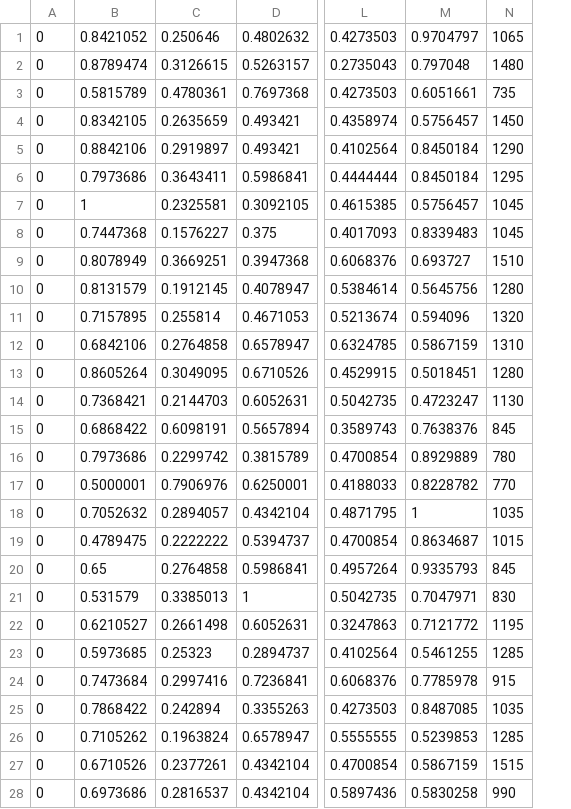
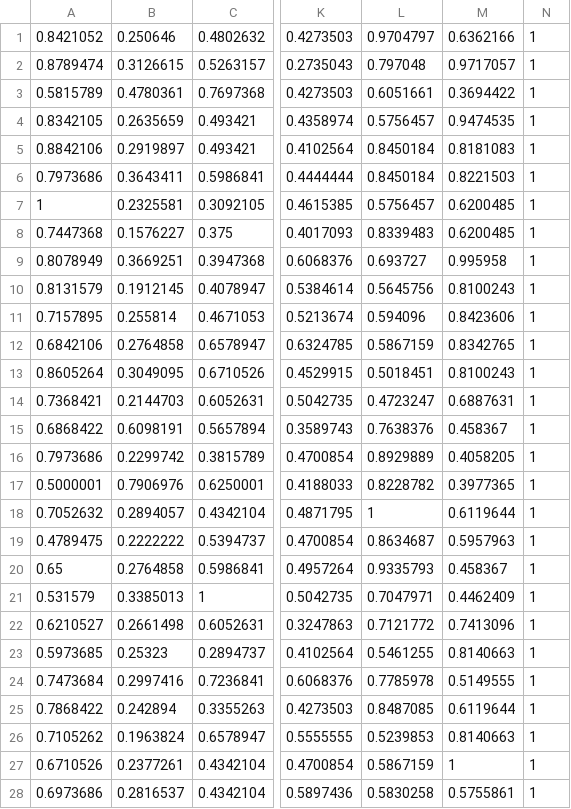
Before and after one commit to femoreti/BCC_PI_5, a CSV file: Normalizer/Normalizer/Raw Data/Normalized/wine-Normalized.csv, drawn as a sheet; only a part is shown, gaps mark what is left out; removed rows and columns are numbered as before the commit, all else as after; the diff covers the shown part only; the diff names each change by its address in the sheet, - before the commit and + after, or states it on an @@ line.

```diff
--- a/Normalizer/Normalizer/Raw Data/Normalized/wine-Normalized.csv
+++ b/Normalizer/Normalizer/Raw Data/Normalized/wine-Normalized.csv
-column A, rows 1-28: all 0
+column M, rows 1-28: 0.6362166 | 0.9717057 | 0.3694422 | 0.9474535 | 0.8181083 | 0.8221503 | 0.6200485 | 0.6200485 | 0.995958 | 0.8100243 | 0.8423606 | 0.8342765 | 0.8100243 | 0.6887631 | 0.458367 | 0.4058205 | 0.3977365 | 0.6119644 | 0.5957963 | 0.458367 | 0.4462409 | 0.7413096 | 0.8140663 | 0.5149555 | 0.6119644 | 0.8140663 | 1 | 0.5755861
-N1: 1065
+N1: 1
-N2: 1480
+N2: 1
-N3: 735
+N3: 1
-N4: 1450
+N4: 1
-N5: 1290
+N5: 1
-N6: 1295
+N6: 1
-N7:N8: 1045
+N7:N8: 1
-N9: 1510
+N9: 1
-N10: 1280
+N10: 1
-N11: 1320
+N11: 1
-N12: 1310
+N12: 1
-N13: 1280
+N13: 1
-N14: 1130
+N14: 1
-N15: 845
+N15: 1
-N16: 780
+N16: 1
-N17: 770
+N17: 1
-N18: 1035
+N18: 1
-N19: 1015
+N19: 1
-N20: 845
+N20: 1
-N21: 830
+N21: 1
-N22: 1195
+N22: 1
-N23: 1285
+N23: 1
-N24: 915
+N24: 1
-N25: 1035
+N25: 1
-N26: 1285
+N26: 1
-N27: 1515
+N27: 1
-N28: 990
+N28: 1
```
Also changed, not shown: 110 edited cells elsewhere in this file, Normalizer/Normalizer/Raw Data/Wine/output/wine.csv, Normalizer/Normalizer/Raw Data/Wine/wine.csv, 9 other files.
